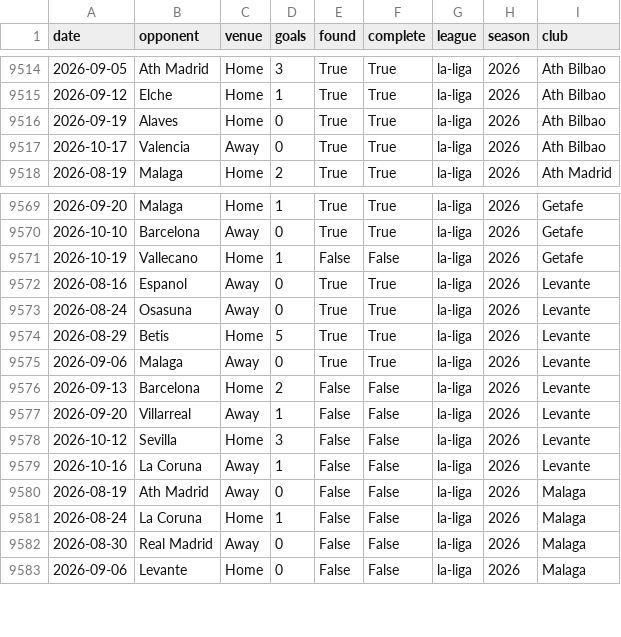
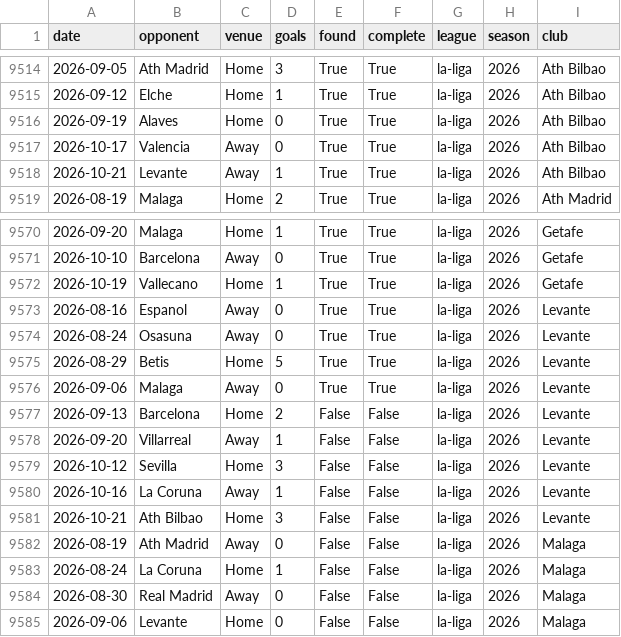
Before and after one commit to prhoguns/barcelona-player-progress-europe-benchmark, a CSV file: data/derived/wikipedia/la-liga_coverage.csv, drawn as a sheet; only a part is shown, gaps mark what is left out.

```diff
--- a/data/derived/wikipedia/la-liga_coverage.csv
+++ b/data/derived/wikipedia/la-liga_coverage.csv
@@ -9517,2 +9517,3 @@ date,opponent,venue,goals,found,complete,league,season,club
 2026-10-17,Valencia,Away,0,True,True,la-liga,2026,Ath Bilbao
+2026-10-21,Levante,Away,1,True,True,la-liga,2026,Ath Bilbao
 2026-08-19,Malaga,Home,2,True,True,la-liga,2026,Ath Madrid
@@ -9570,3 +9571,3 @@ date,opponent,venue,goals,found,complete,league,season,club
 2026-10-10,Barcelona,Away,0,True,True,la-liga,2026,Getafe
-2026-10-19,Vallecano,Home,1,False,False,la-liga,2026,Getafe
+2026-10-19,Vallecano,Home,1,True,True,la-liga,2026,Getafe
 2026-08-16,Espanol,Away,0,True,True,la-liga,2026,Levante
@@ -9579,2 +9580,3 @@ date,opponent,venue,goals,found,complete,league,season,club
 2026-10-16,La Coruna,Away,1,False,False,la-liga,2026,Levante
+2026-10-21,Ath Bilbao,Home,3,False,False,la-liga,2026,Levante
 2026-08-19,Ath Madrid,Away,0,False,False,la-liga,2026,Malaga
```
Also changed, not shown: data/current/forecast_archive.csv, data/current/la-liga/matches.csv, 10 other files.
